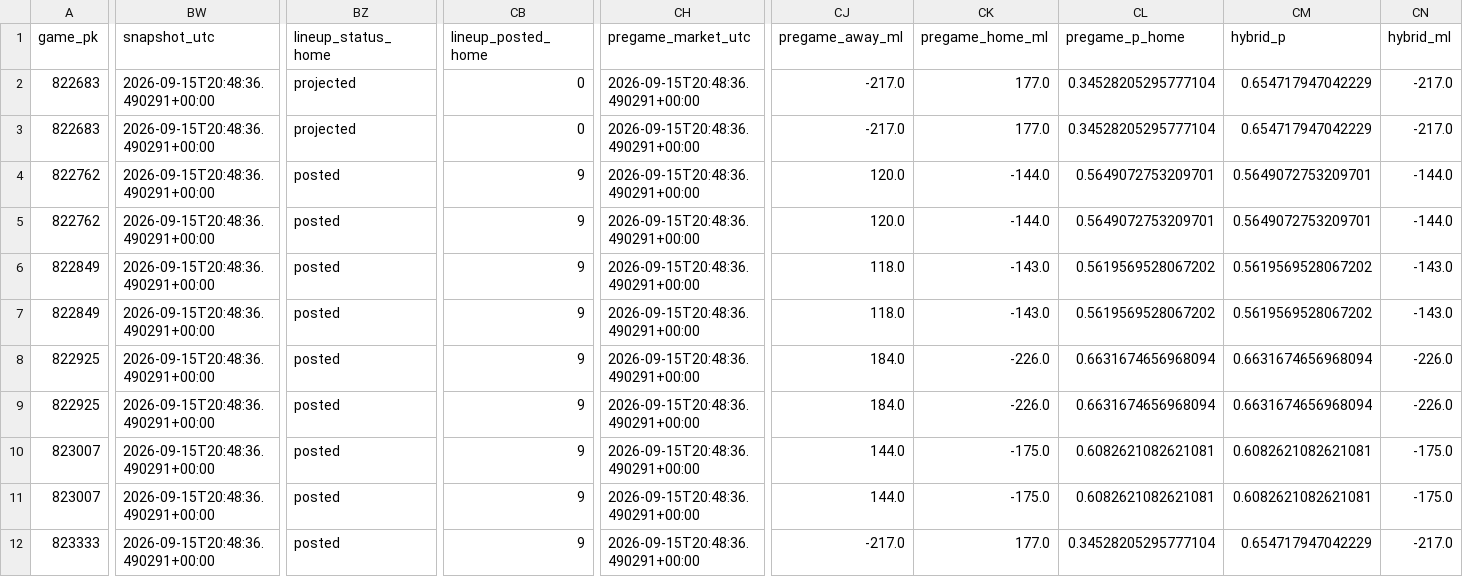
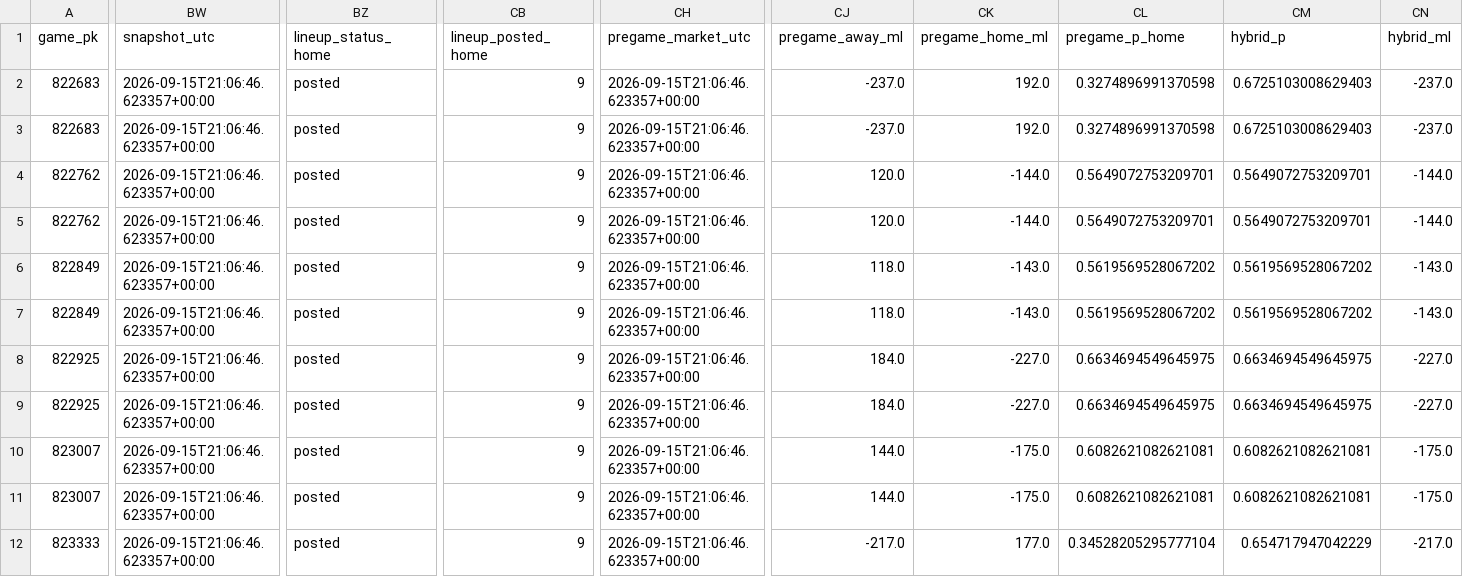
Before and after one commit to Dave356w/Dave356w, a CSV file: data/leans_2026-09-15_xw.csv, drawn as a sheet; only a part is shown, gaps mark what is left out; the diff covers the shown part only; the diff names each change by its address in the sheet, - before the commit and + after, or states it on an @@ line.

```diff
--- a/data/leans_2026-09-15_xw.csv
+++ b/data/leans_2026-09-15_xw.csv
-BW2:BW12 (snapshot_utc): 2026-09-15T20:48:36.490291+00:00
+BW2:BW12 (snapshot_utc): 2026-09-15T21:06:46.623357+00:00
-BZ2:BZ3 (lineup_status_home): projected
+BZ2:BZ3 (lineup_status_home): posted
-CB2:CB3 (lineup_posted_home): 0
+CB2:CB3 (lineup_posted_home): 9
-CH2:CH12 (pregame_market_utc): 2026-09-15T20:48:36.490291+00:00
+CH2:CH12 (pregame_market_utc): 2026-09-15T21:06:46.623357+00:00
-CJ2:CJ3 (pregame_away_ml): -217.0
+CJ2:CJ3 (pregame_away_ml): -237.0
-CK2:CK3 (pregame_home_ml): 177.0
+CK2:CK3 (pregame_home_ml): 192.0
-CL2:CL3 (pregame_p_home): 0.34528205295777104
+CL2:CL3 (pregame_p_home): 0.3274896991370598
-CM2:CM3 (hybrid_p): 0.654717947042229
+CM2:CM3 (hybrid_p): 0.6725103008629403
-CN2:CN3 (hybrid_ml): -217.0
+CN2:CN3 (hybrid_ml): -237.0
-CK8:CK9 (pregame_home_ml): -226.0
+CK8:CK9 (pregame_home_ml): -227.0
-CL8:CL9 (pregame_p_home): 0.6631674656968094
+CL8:CL9 (pregame_p_home): 0.6634694549645975
-CM8:CM9 (hybrid_p): 0.6631674656968094
+CM8:CM9 (hybrid_p): 0.6634694549645975
-CN8:CN9 (hybrid_ml): -226.0
+CN8:CN9 (hybrid_ml): -227.0
```
Also changed, not shown: 99 edited cells elsewhere in this file, data/hitters_2026-09-15_xw.csv, data/leans_2026-09-15_pl.csv, 3 other files.
